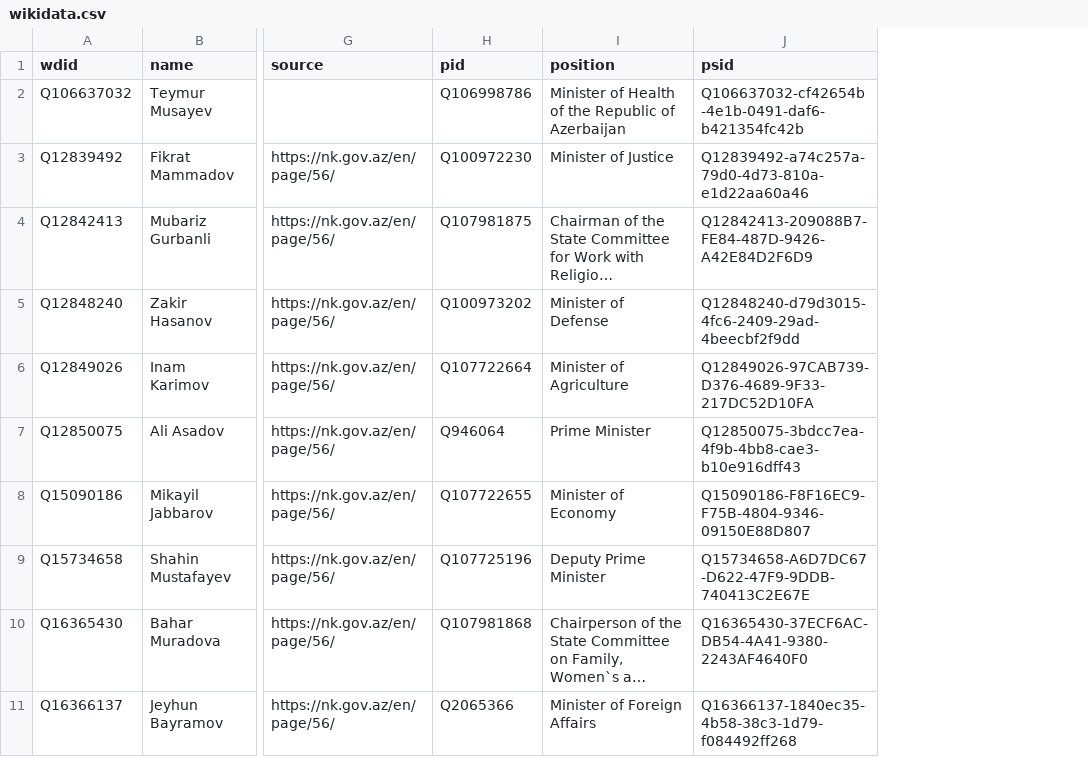
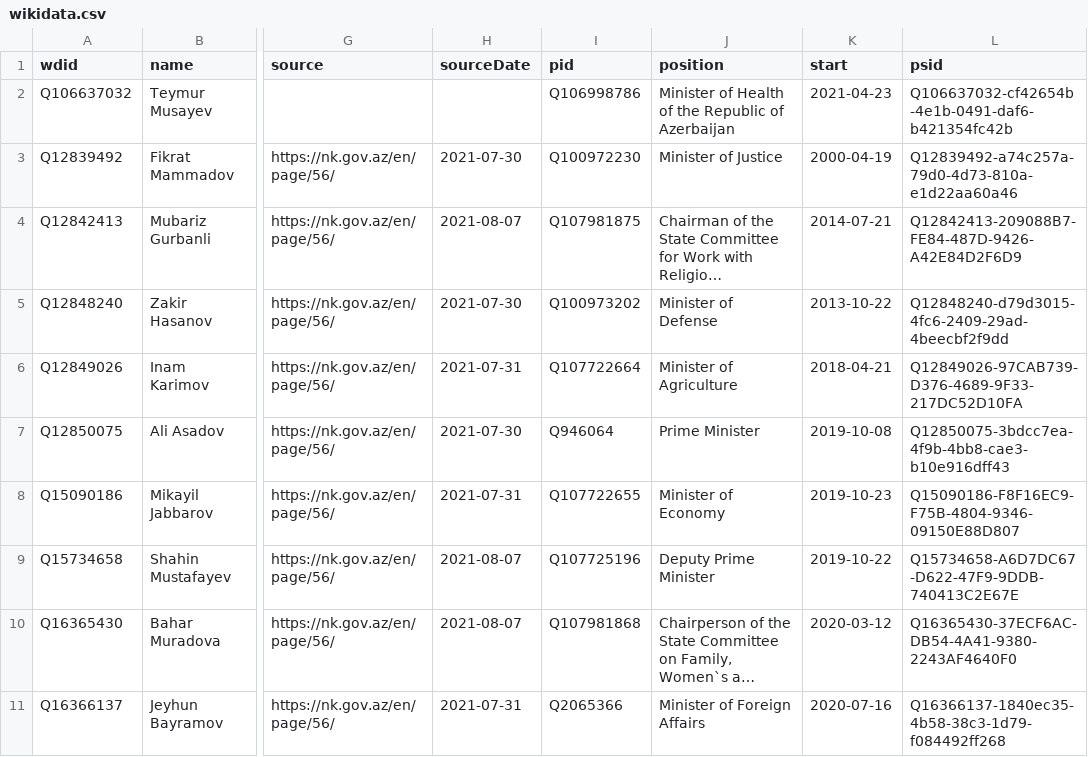
Before and after one commit to every-politician-scrapers/azerbaijan-cabinet, a CSV file: data/wikidata.csv, drawn as a sheet; only a part is shown, gaps mark what is left out; long unchanged cells end in …; the diff names each change by its address in the sheet, - before the commit and + after, or states it on an @@ line.

Commit message:
Compare external sources to Wikidata

```diff
--- a/data/wikidata.csv
+++ b/data/wikidata.csv
+column H (sourceDate), rows 3-11: 2021-07-30 | 2021-08-07 | 2021-07-30 | 2021-07-31 | 2021-07-30 | 2021-07-31 | 2021-08-07 | 2021-08-07 | 2021-07-31
+column K (start), rows 2-11: 2021-04-23 | 2000-04-19 | 2014-07-21 | 2013-10-22 | 2018-04-21 | 2019-10-08 | 2019-10-23 | 2019-10-22 | 2020-03-12 | 2020-07-16
```
